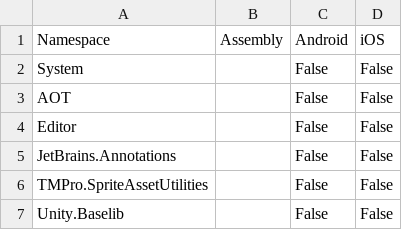
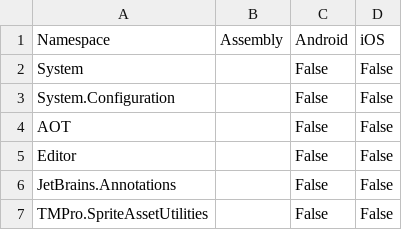
Before and after one commit to zhaoboqiang/tolua, a CSV file: Assets/Editor/included_namespace.csv, drawn as a sheet; only a part is shown; the shorter side is filled out with more unchanged rows; the diff names each change by its address in the sheet, - before the commit and + after, or states it on an @@ line.

```diff
--- a/Assets/Editor/included_namespace.csv
+++ b/Assets/Editor/included_namespace.csv
+row 3: System.Configuration |  | False | False
```
Also changed, not shown: Assets/Editor/included_type.csv.
